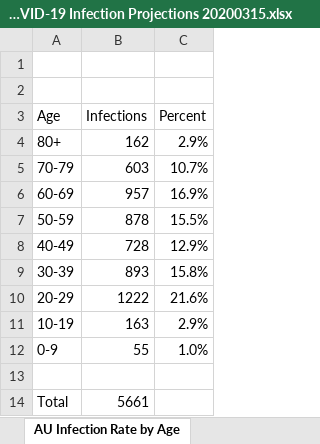
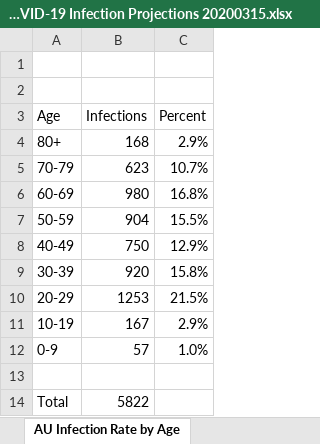
Before and after one commit to AndyArch11/Aus-COVID-19-Projections, an Excel workbook: Australian COVID-19 Infection Projections 20200315.xlsx, sheet AU Infection Rate by Age, drawn as a sheet; values as stored, in another font and other column widths than the file's, no borders; the diff names each change by its address in the sheet, - before the commit and + after, or states it on an @@ line.

```diff
--- a/Australian COVID-19 Infection Projections 20200315.xlsx (sheet AU Infection Rate by Age)
+++ b/Australian COVID-19 Infection Projections 20200315.xlsx (sheet AU Infection Rate by Age)
-B4 (Infections): 162
+B4 (Infections): 168
-B5 (Infections): 603
+B5 (Infections): 623
-B6 (Infections): 957
+B6 (Infections): 980
-C6 (Percent): 16.9%
+C6 (Percent): 16.8%
-B7 (Infections): 878
+B7 (Infections): 904
-B8 (Infections): 728
+B8 (Infections): 750
-B9 (Infections): 893
+B9 (Infections): 920
-B10 (Infections): 1222
+B10 (Infections): 1253
-C10 (Percent): 21.6%
+C10 (Percent): 21.5%
-B11 (Infections): 163
+B11 (Infections): 167
-B12 (Infections): 55
+B12 (Infections): 57
-B14 (Infections): 5661
+B14 (Infections): 5822
```
Also changed, not shown: sheet Projections, sheet About, sheet What if, hidden cells, charts or pictures, USA COVID-19 Infection Projections.xlsx, 3 other files.
